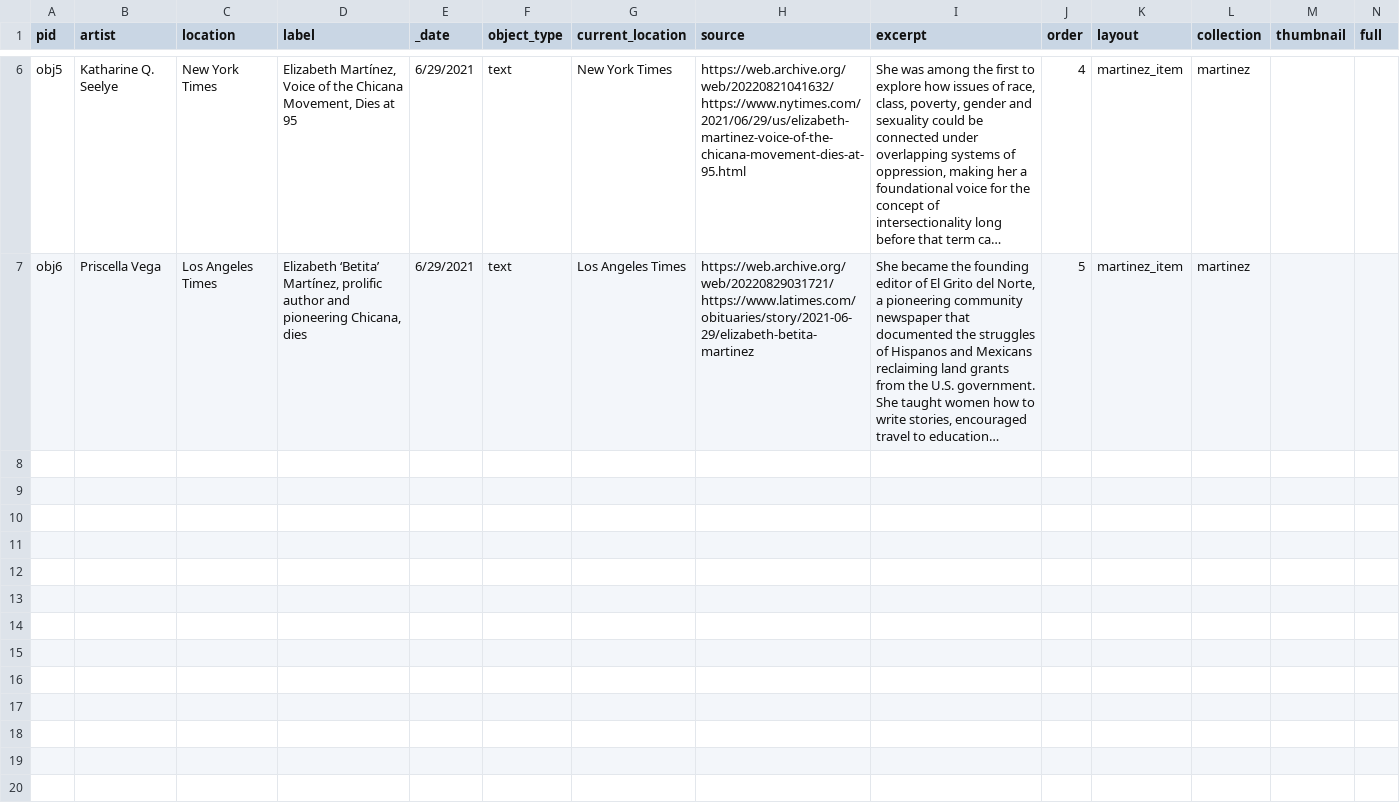
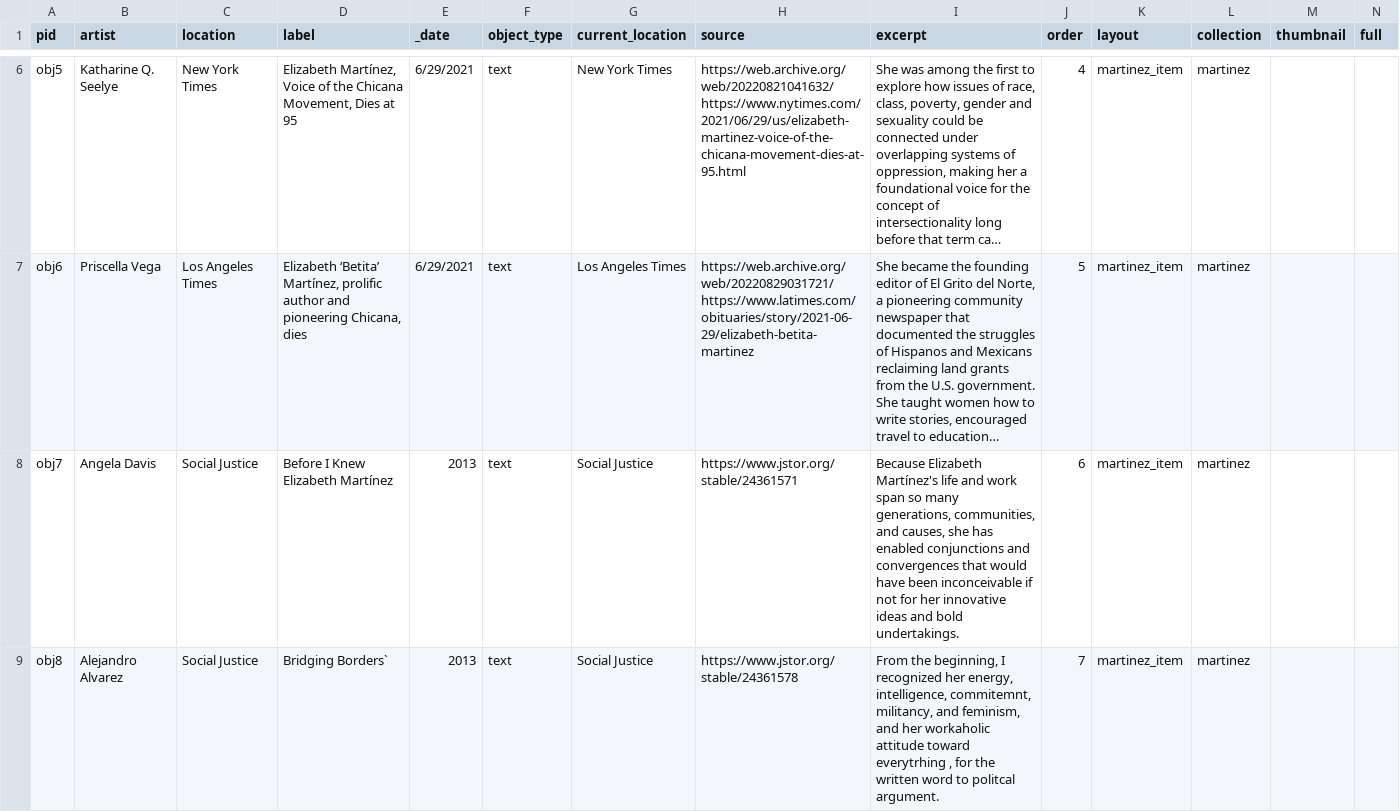
Before and after one commit to sjsu-library/unionist, a CSV file: _data/martinez.csv, drawn as a sheet; only a part is shown, gaps mark what is left out; long unchanged cells end in …; rows hold the shown columns only; the diff names each change by its address in the sheet, - before the commit and + after, or states it on an @@ line.

```diff
--- a/_data/martinez.csv
+++ b/_data/martinez.csv
+row 8: obj7 | Angela Davis | Social Justice | Before I Knew Elizabeth Martínez | 2013 | text | Social Justice | https://www.jstor.org/stable/24361571 | Because Elizabeth Martínez's life and work span so many generations, communities, and causes, she has enabled conjunctions and convergences that would have been inconceivable if not for her innovative ideas and bold undertakings. | 6 | martinez_item | martinez
+row 9: obj8 | Alejandro Alvarez | Social Justice | Bridging Borders` | 2013 | text | Social Justice | https://www.jstor.org/stable/24361578 | From the beginning, I recognized her energy, intelligence, commitemnt, militancy, and feminism, and her workaholic attitude toward everytrhing , for the written word to politcal argument. | 7 | martinez_item | martinez
```
Also changed, not shown: 43 other files.
